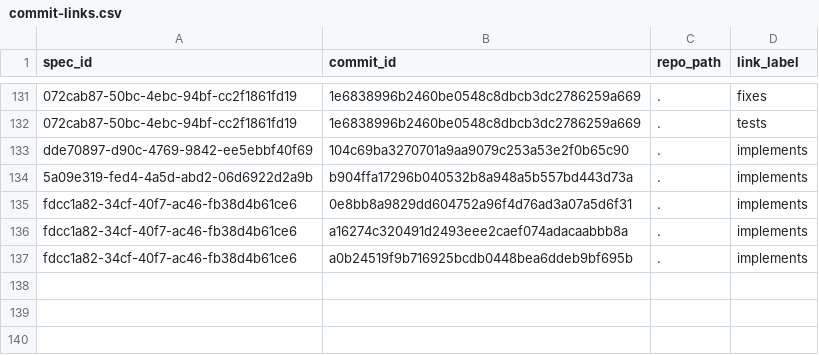
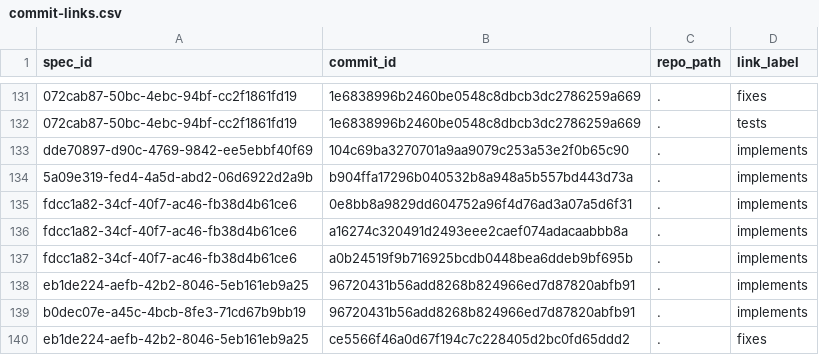
Before and after one commit to zamm-dev/zamm-golang-mvp-11, a CSV file: .zamm/commit-links.csv, drawn as a sheet; only a part is shown, gaps mark what is left out.

```diff
--- a/.zamm/commit-links.csv
+++ b/.zamm/commit-links.csv
@@ -137 +137,4 @@ fdcc1a82-34cf-40f7-ac46-fb38d4b61ce6,a16274c320491d2493eee2caef074adacaabbb8a,.,
 fdcc1a82-34cf-40f7-ac46-fb38d4b61ce6,a0b24519f9b716925bcdb0448bea6ddeb9bf695b,.,implements
+eb1de224-aefb-42b2-8046-5eb161eb9a25,96720431b56add8268b824966ed7d87820abfb91,.,implements
+b0dec07e-a45c-4bcb-8fe3-71cd67b9bb19,96720431b56add8268b824966ed7d87820abfb91,.,implements
+eb1de224-aefb-42b2-8046-5eb161eb9a25,ce5566f46a0d67f194c7c228405d2bc0fd65ddd2,.,fixes
```
Also changed, not shown: .zamm/spec-links.csv, 3 other files.
